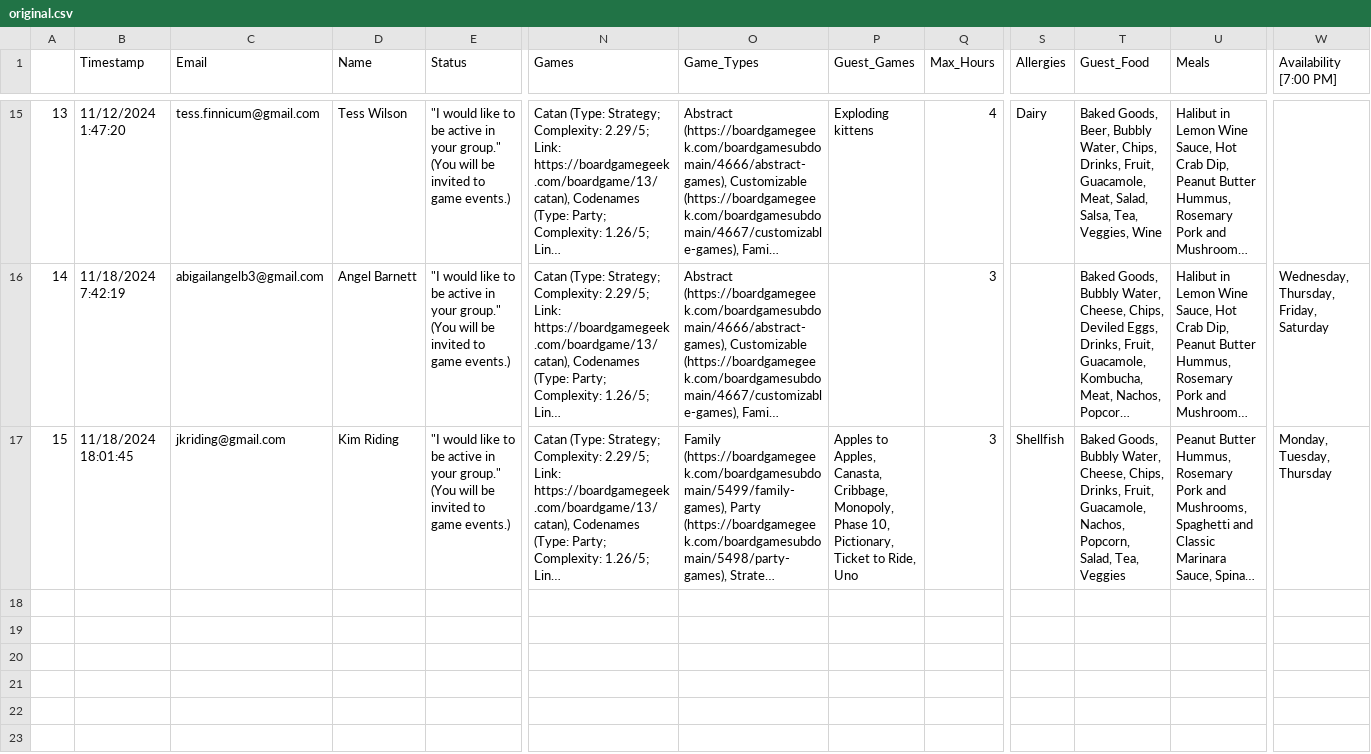
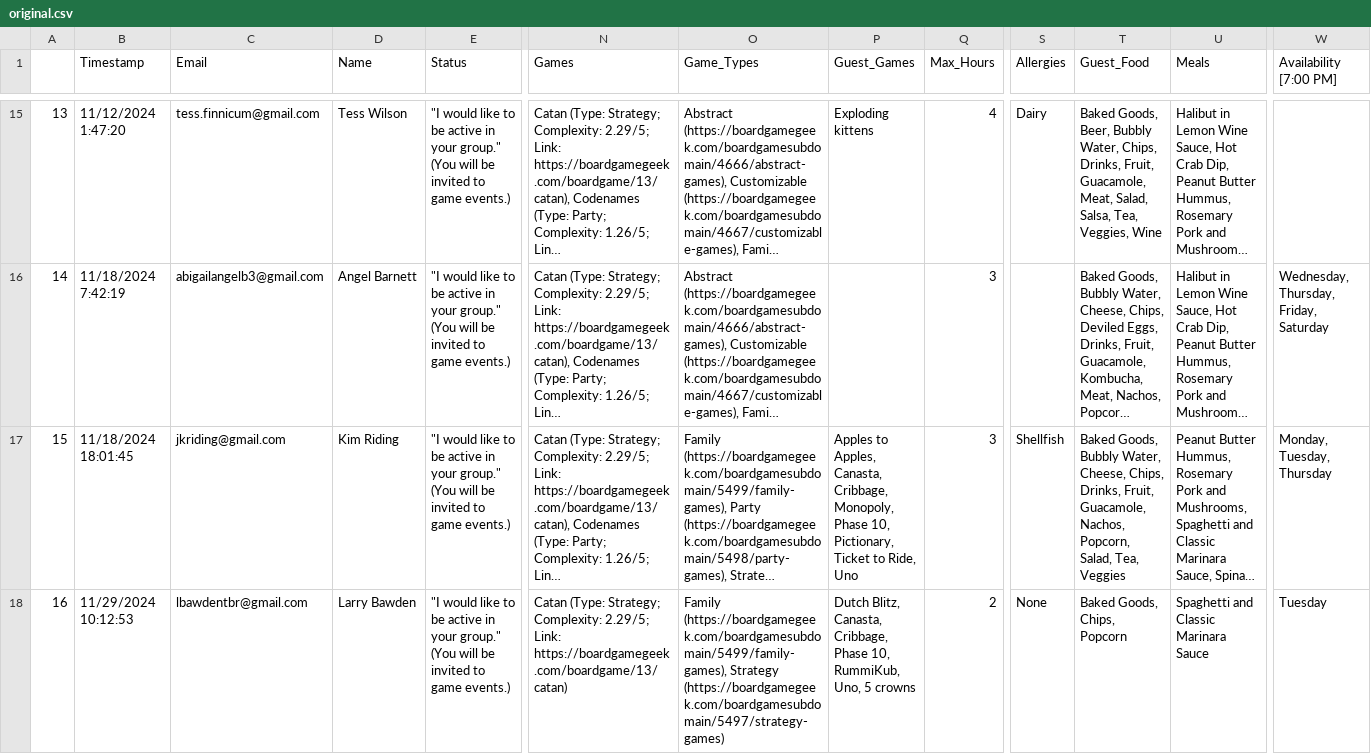
Before and after one commit to CategorIAN/ABCD, a CSV file: General_DB/original.csv, drawn as a sheet; only a part is shown, gaps mark what is left out; long unchanged cells end in …; rows hold the shown columns only; the diff names each change by its address in the sheet, - before the commit and + after, or states it on an @@ line.

```diff
--- a/General_DB/original.csv
+++ b/General_DB/original.csv
+row 18: 16 | 11/29/2024 10:12:53 | lbawdentbr@gmail.com | Larry Bawden | "I would like to be active in your group." (You will be invited to game events.) | Catan (Type: Strategy; Complexity: 2.29/5; Link: https://boardgamegeek.com/boardgame/13/catan) | Family (https://boardgamegeek.com/boardgamesubdomain/5499/family-games), Strategy (https://boardgamegeek.com/boardgamesubdomain/5497/strategy-games) | Dutch Blitz, Canasta, Cribbage, Phase 10, RummiKub, Uno, 5 crowns | 2 | None | Baked Goods, Chips, Popcorn | Spaghetti and Classic Marinara Sauce | Tuesday
```
Also changed, not shown: Raw Data/General_DB.csv, 5 other files.
